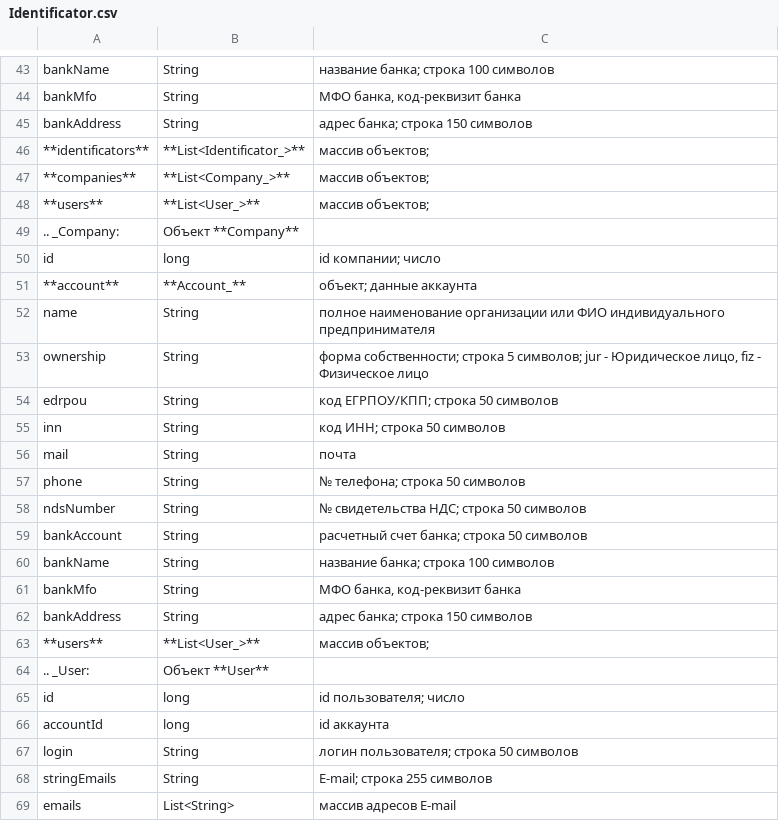
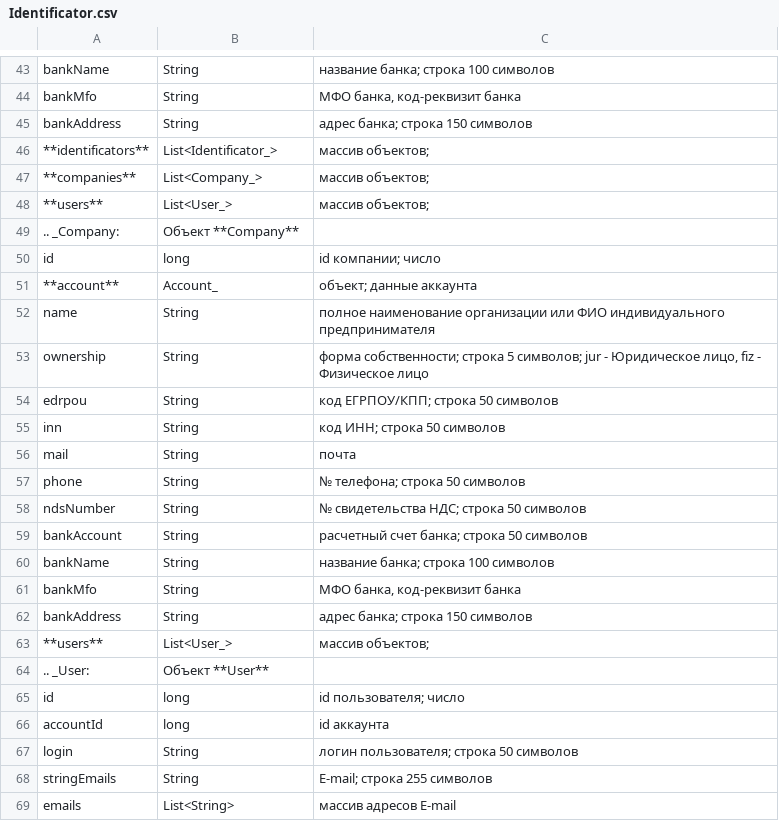
Before and after one commit to EDI-N/Icona, a CSV file: source/integration_2_0/API/for_csv/Identificator.csv, drawn as a sheet; only a part is shown, gaps mark what is left out.

```diff
--- a/source/integration_2_0/API/for_csv/Identificator.csv
+++ b/source/integration_2_0/API/for_csv/Identificator.csv
@@ -45,8 +45,8 @@ bankMfo,String,"МФО банка, код-реквизит банка"
 bankAddress,String,адрес банка; строка 150 символов
-**identificators**,**List<Identificator_>**,массив объектов;
-**companies**,**List<Company_>**,массив объектов;
-**users**,**List<User_>**,массив объектов;
+**identificators**,List<Identificator_>,массив объектов;
+**companies**,List<Company_>,массив объектов;
+**users**,List<User_>,массив объектов;
 .. _Company: , Объект **Company**,
 id,long,id компании; число
-**account**,**Account_**,объект; данные аккаунта
+**account**,Account_ ,объект; данные аккаунта
 name,String,полное наименование организации или ФИО индивидуального предпринимателя
@@ -62,3 +62,3 @@ bankMfo,String,"МФО банка, код-реквизит банка"
 bankAddress,String,адрес банка; строка 150 символов
-**users**,**List<User_>**,массив объектов;
+**users**,List<User_>,массив объектов;
 .. _User: , Объект **User**,
```
Also changed, not shown: source/integration_2_0/API/for_csv/StorageQuery.csv, source/integration_2_0/API/for_csv/XChain.csv, 8 other files.
